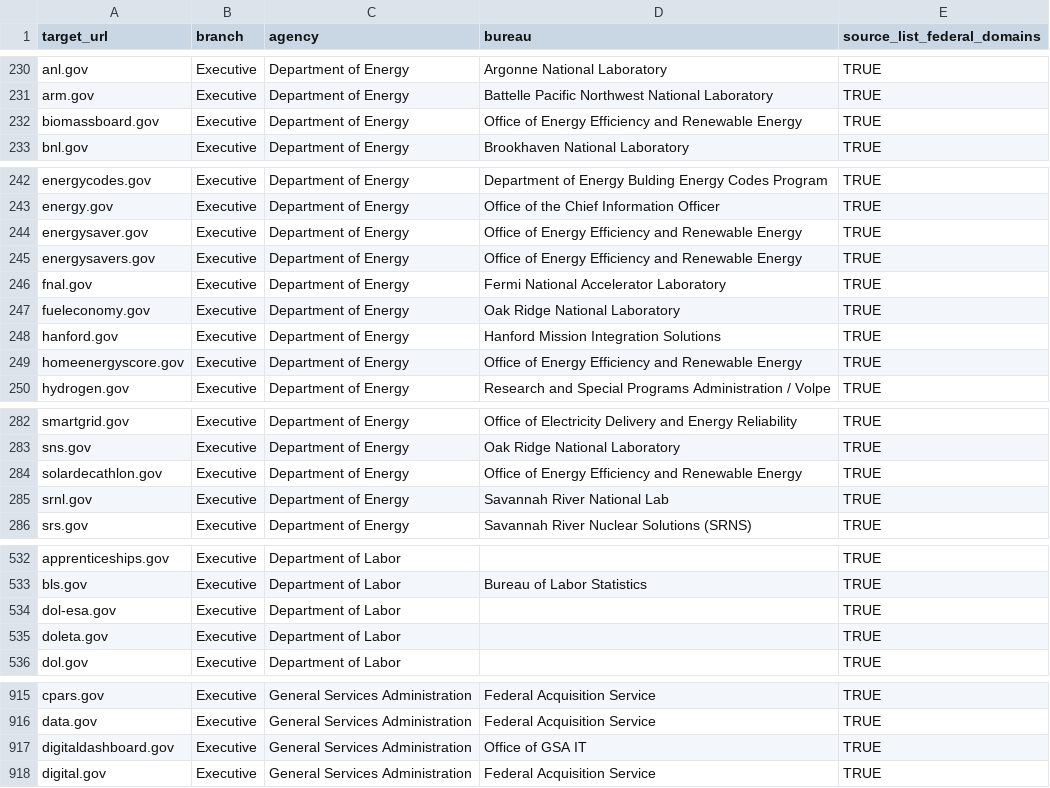
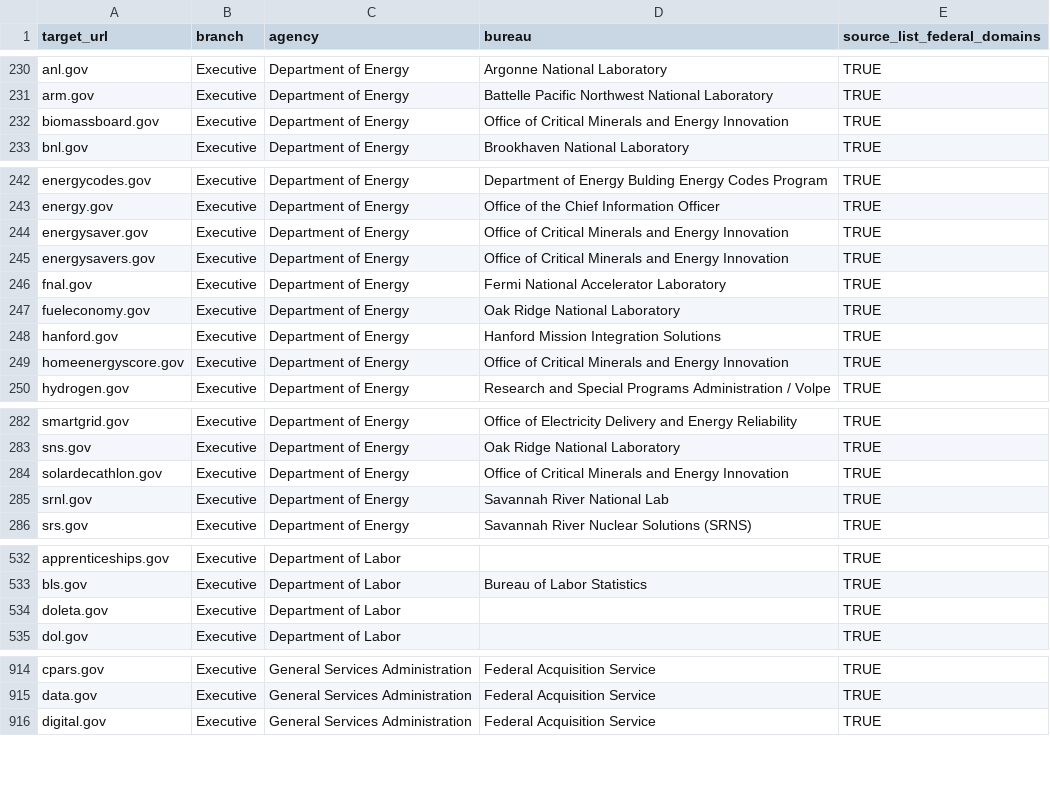
Before and after one commit to GSA/federal-website-index, a CSV file: data/formatted-source-lists/gov.csv, drawn as a sheet; only a part is shown, gaps mark what is left out.

```diff
--- a/data/formatted-source-lists/gov.csv
+++ b/data/formatted-source-lists/gov.csv
@@ -231,3 +231,3 @@ anl.gov,Executive,Department of Energy,Argonne National Laboratory,TRUE
 arm.gov,Executive,Department of Energy,Battelle Pacific Northwest National Laboratory,TRUE
-biomassboard.gov,Executive,Department of Energy,Office of Energy Efficiency and Renewable Energy,TRUE
+biomassboard.gov,Executive,Department of Energy,Office of Critical Minerals and Energy Innovation,TRUE
 bnl.gov,Executive,Department of Energy,Brookhaven National Laboratory,TRUE
@@ -243,4 +243,4 @@ energycodes.gov,Executive,Department of Energy,Department of Energy Bulding Ener
 energy.gov,Executive,Department of Energy,Office of the Chief Information Officer,TRUE
-energysaver.gov,Executive,Department of Energy,Office of Energy Efficiency and Renewable Energy,TRUE
-energysavers.gov,Executive,Department of Energy,Office of Energy Efficiency and Renewable Energy,TRUE
+energysaver.gov,Executive,Department of Energy,Office of Critical Minerals and Energy Innovation,TRUE
+energysavers.gov,Executive,Department of Energy,Office of Critical Minerals and Energy Innovation,TRUE
 fnal.gov,Executive,Department of Energy,Fermi National Accelerator Laboratory,TRUE
@@ -248,3 +248,3 @@ fueleconomy.gov,Executive,Department of Energy,Oak Ridge National Laboratory,TRU
 hanford.gov,Executive,Department of Energy,Hanford Mission Integration Solutions,TRUE
-homeenergyscore.gov,Executive,Department of Energy,Office of Energy Efficiency and Renewable Energy,TRUE
+homeenergyscore.gov,Executive,Department of Energy,Office of Critical Minerals and Energy Innovation,TRUE
 hydrogen.gov,Executive,Department of Energy,Research and Special Programs Administration / Volpe,TRUE
@@ -283,3 +283,3 @@ smartgrid.gov,Executive,Department of Energy,Office of Electricity Delivery and
 sns.gov,Executive,Department of Energy,Oak Ridge National Laboratory,TRUE
-solardecathlon.gov,Executive,Department of Energy,Office of Energy Efficiency and Renewable Energy,TRUE
+solardecathlon.gov,Executive,Department of Energy,Office of Critical Minerals and Energy Innovation,TRUE
 srnl.gov,Executive,Department of Energy,Savannah River National Lab,TRUE
@@ -533,3 +533,2 @@ apprenticeships.gov,Executive,Department of Labor,,TRUE
 bls.gov,Executive,Department of Labor,Bureau of Labor Statistics,TRUE
-dol-esa.gov,Executive,Department of Labor,,TRUE
 doleta.gov,Executive,Department of Labor,,TRUE
@@ -916,3 +915,2 @@ cpars.gov,Executive,General Services Administration,Federal Acquisition Service,
 data.gov,Executive,General Services Administration,Federal Acquisition Service,TRUE
-digitaldashboard.gov,Executive,General Services Administration,Office of GSA IT,TRUE
 digital.gov,Executive,General Services Administration,Federal Acquisition Service,TRUE
```
Also changed, not shown: data/formatted-source-lists/hyperlink_domains.csv, data/site-scanning-target-url-list-analysis.csv, 15 other files.
